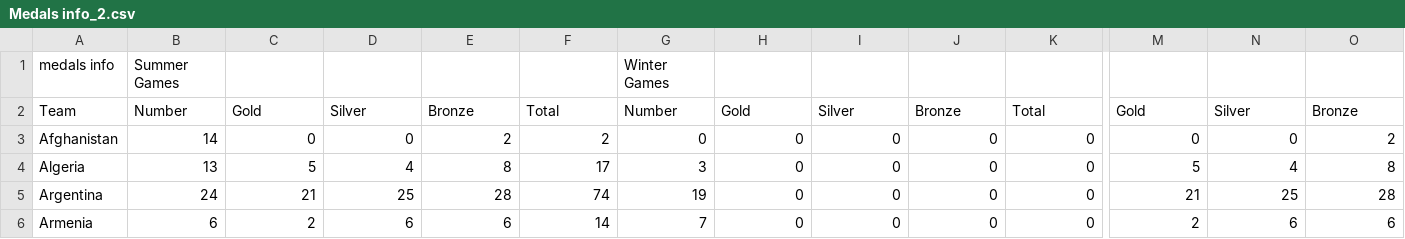
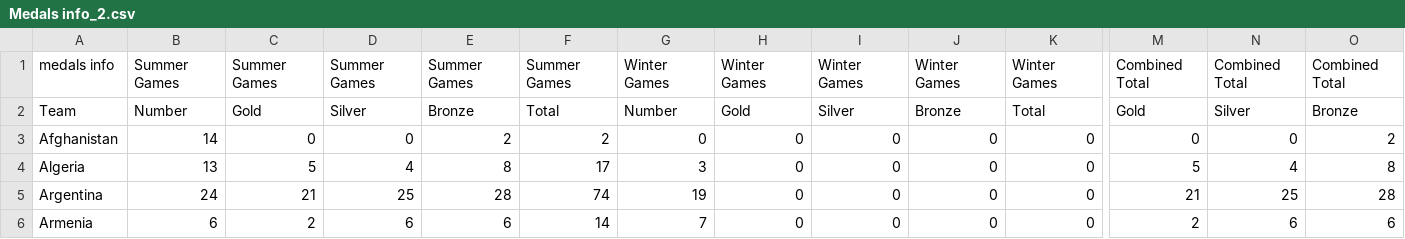
Before and after one commit to MIICARDI/Assigment-week-4, a CSV file: Medals info_2.csv, drawn as a sheet; only a part is shown, gaps mark what is left out; the diff names each change by its address in the sheet, - before the commit and + after, or states it on an @@ line.

Commit message:
Update Medals info_2.csv

```diff
--- a/Medals info_2.csv
+++ b/Medals info_2.csv
-C1: (empty)
+C1: Summer Games
-D1: (empty)
+D1: Summer Games
-E1: (empty)
+E1: Summer Games
-F1: (empty)
+F1: Summer Games
-H1: (empty)
+H1: Winter Games
-I1: (empty)
+I1: Winter Games
-J1: (empty)
+J1: Winter Games
-K1: (empty)
+K1: Winter Games
-M1: (empty)
+M1: Combined Total
-N1: (empty)
+N1: Combined Total
-O1: (empty)
+O1: Combined Total
```
